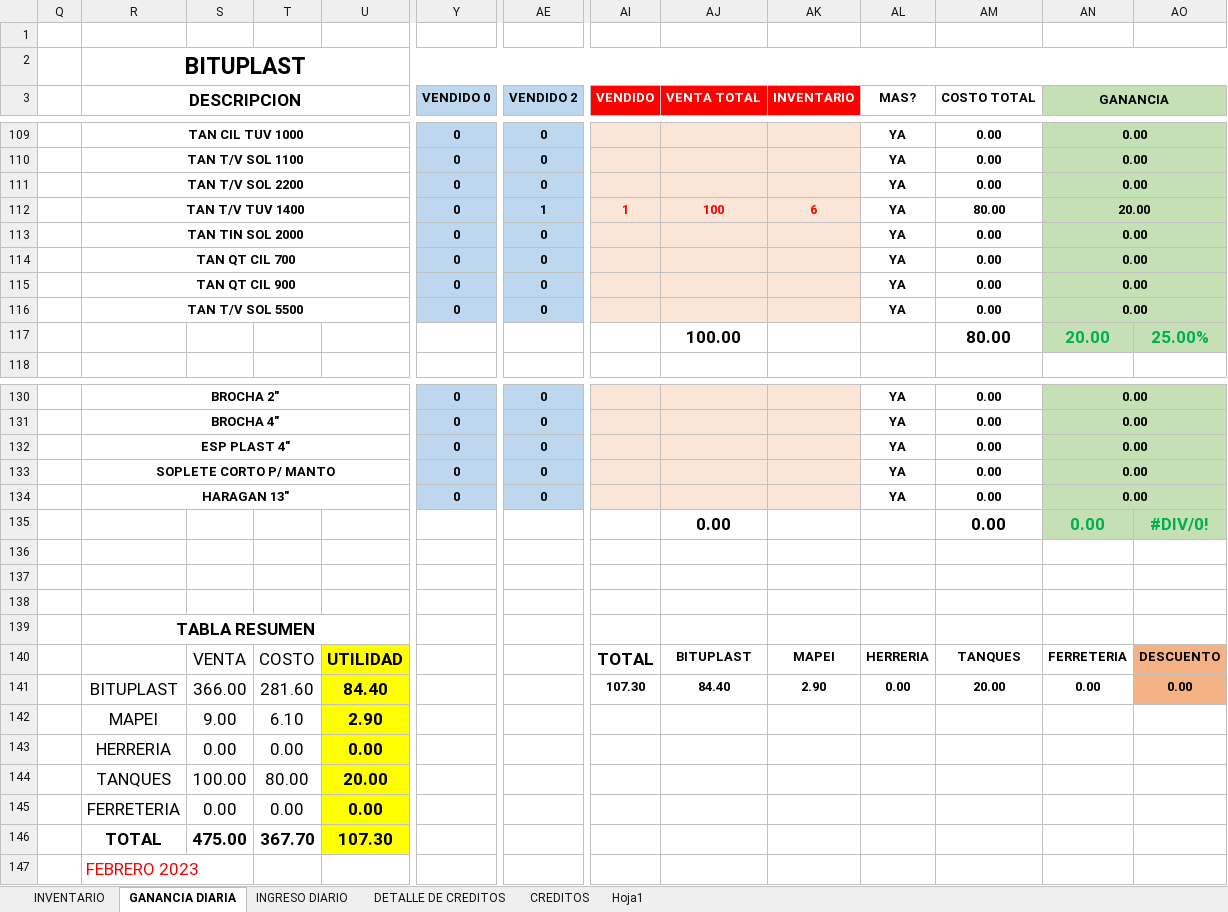
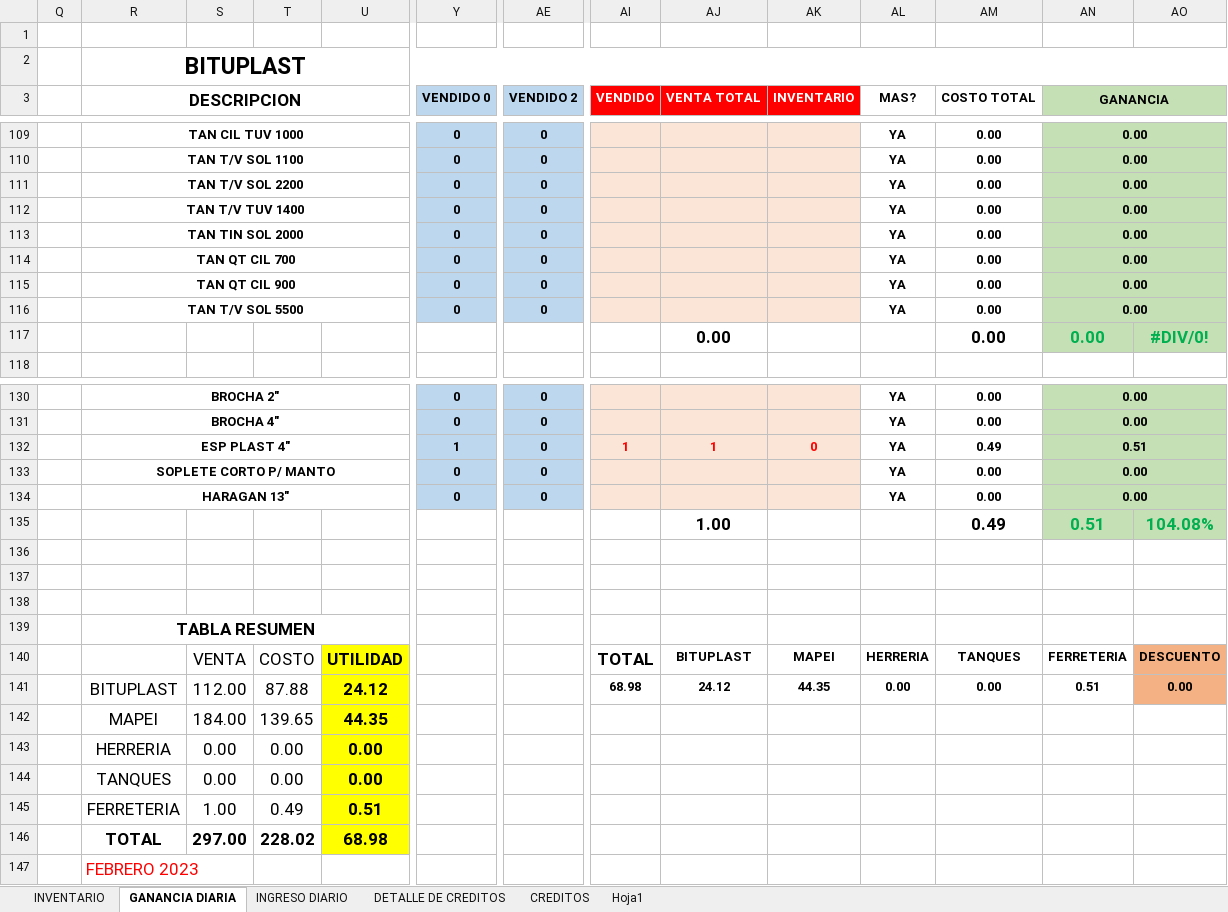
Before and after one commit to JPuente25/Proinca, an Excel workbook: LISTA DE PRODUCTOS PROINCA.xlsx, sheet GANANCIA DIARIA, drawn as a sheet; only a part is shown, gaps mark what is left out; values as stored, in another font and other column widths than the file's, no borders; removed rows and columns are numbered as before the commit, all else as after; rows hold the shown columns only; the diff covers the shown part only; the diff names each change by its address in the sheet, - before the commit and + after, or states it on an @@ line.

Commit message:
24-07-23

```diff
--- a/LISTA DE PRODUCTOS PROINCA.xlsx (sheet GANANCIA DIARIA)
+++ b/LISTA DE PRODUCTOS PROINCA.xlsx (sheet GANANCIA DIARIA)
-AE112 (VENDIDO 2): 1
+AE112 (VENDIDO 2): 0
-AI112 (VENDIDO): 1
+AI112 (VENDIDO): (empty)
-AJ112 (VENTA TOTAL): 100
+AJ112 (VENTA TOTAL): (empty)
-AK112 (INVENTARIO): 6
+AK112 (INVENTARIO): (empty)
-AM112 (COSTO TOTAL): 80.00
+AM112 (COSTO TOTAL): 0.00
-AN112 (GANANCIA): 20.00
+AN112 (GANANCIA): 0.00
-row 117:  |  |  |  |  |  |  |  | 100.00 |  |  | 80.00 | 20.00 | 25.00%
@@ row 135 moved to row 117: 0.00 @@
-Y132 (VENDIDO 0): 0
+Y132 (VENDIDO 0): 1
-AI132 (VENDIDO): (empty)
+AI132 (VENDIDO): 1
-AJ132 (VENTA TOTAL): (empty)
+AJ132 (VENTA TOTAL): 1
-AK132 (INVENTARIO): (empty)
+AK132 (INVENTARIO): 0
-AM132 (COSTO TOTAL): 0.00
+AM132 (COSTO TOTAL): 0.49
-AN132 (GANANCIA): 0.00
+AN132 (GANANCIA): 0.51
+row 135:  |  |  |  |  |  |  |  | 1.00 |  |  | 0.49 | 0.51 | 104.08%
-row 141:  | BITUPLAST | 366.00 | 281.60 | 84.40 |  |  | 107.30 | 84.40 | 2.90 | 0.00 | 20.00 | 0.00 | 0.00
-row 142:  | MAPEI | 9.00 | 6.10 | 2.90
+row 141:  | BITUPLAST | 112.00 | 87.88 | 24.12 |  |  | 68.98 | 24.12 | 44.35 | 0.00 | 0.00 | 0.51 | 0.00
+row 142:  | MAPEI | 184.00 | 139.65 | 44.35
-row 144:  | TANQUES | 100.00 | 80.00 | 20.00
-R144 (DESCRIPCION): FERRETERIA
+R144 (DESCRIPCION): TANQUES
-row 146:  | TOTAL | 475.00 | 367.70 | 107.30
+row 145:  | FERRETERIA | 1.00 | 0.49 | 0.51
+row 146:  | TOTAL | 297.00 | 228.02 | 68.98
```
Also changed, not shown: 2 added rows, 2 removed rows and 72 edited cells elsewhere in this sheet, sheet INGRESO DIARIO, formulas that keep their value.
